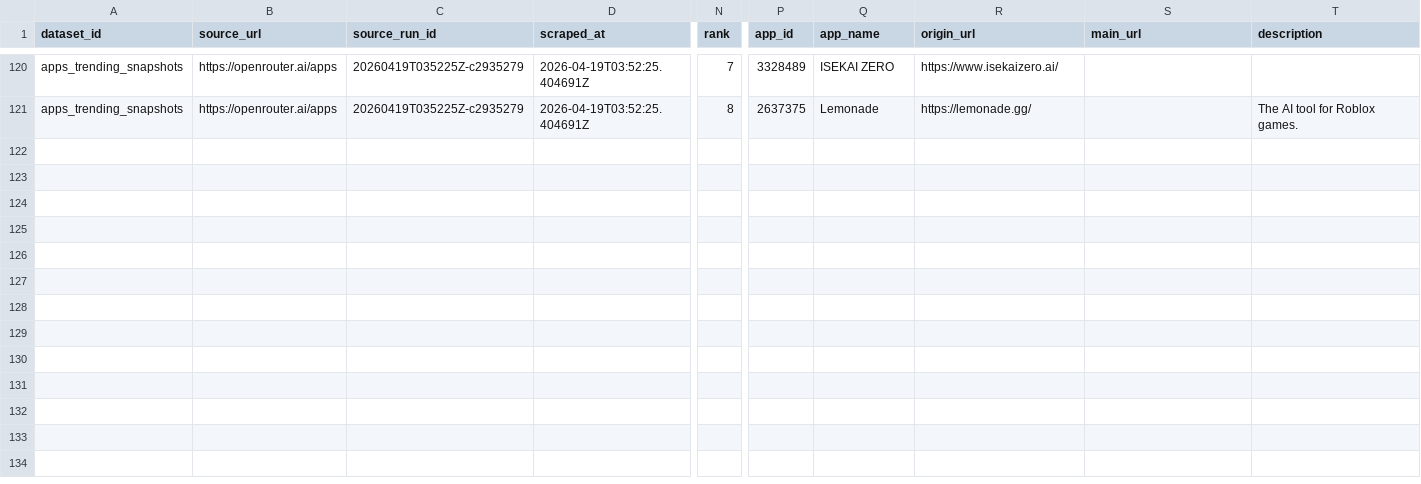
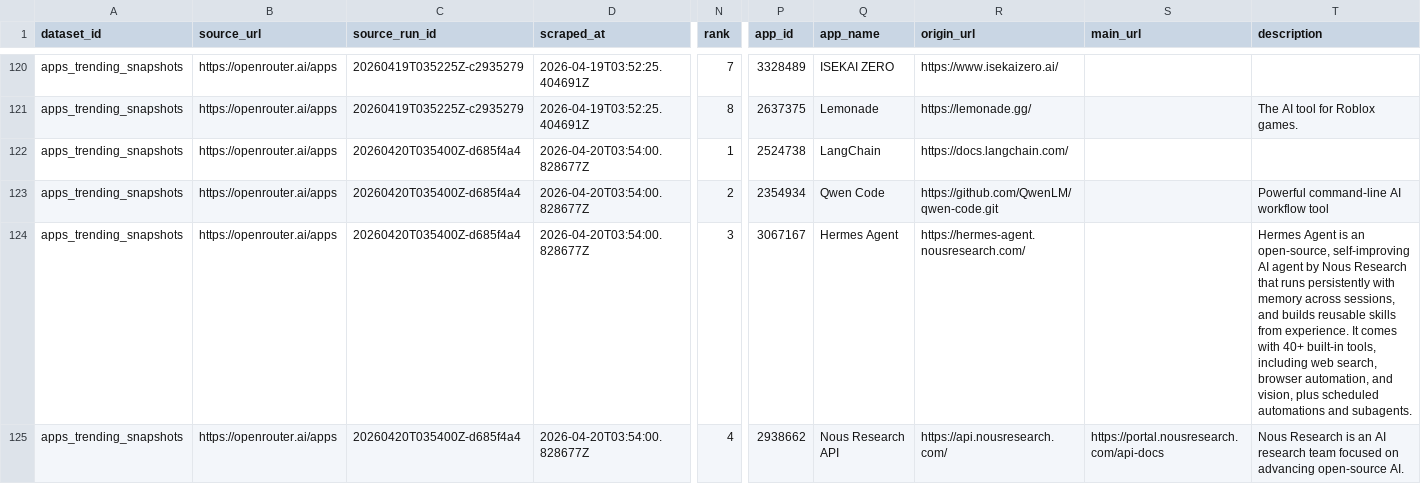
Before and after one commit to Henrywzh/alternative-data, a CSV file: data/normalized/openrouter/apps_trending_snapshots.csv, drawn as a sheet; only a part is shown, gaps mark what is left out; rows hold the shown columns only; the diff covers the shown part only; the diff names each change by its address in the sheet, - before the commit and + after, or states it on an @@ line.

```diff
--- a/data/normalized/openrouter/apps_trending_snapshots.csv
+++ b/data/normalized/openrouter/apps_trending_snapshots.csv
+row 122: apps_trending_snapshots | https://openrouter.ai/apps | 20260420T035400Z-d685f4a4 | 2026-04-20T03:54:00.828677Z | 1 | 2524738 | LangChain | https://docs.langchain.com/
+row 123: apps_trending_snapshots | https://openrouter.ai/apps | 20260420T035400Z-d685f4a4 | 2026-04-20T03:54:00.828677Z | 2 | 2354934 | Qwen Code | https://github.com/QwenLM/qwen-code.git |  | Powerful command-line AI workflow tool
+row 124: apps_trending_snapshots | https://openrouter.ai/apps | 20260420T035400Z-d685f4a4 | 2026-04-20T03:54:00.828677Z | 3 | 3067167 | Hermes Agent | https://hermes-agent.nousresearch.com/ |  | Hermes Agent is an open-source, self-improving AI agent by Nous Research that runs persistently with memory across sessions, and builds reusable skills from experience. It comes with 40+ built-in tools, including web search, browser automation, and vision, plus scheduled automations and subagents.
+row 125: apps_trending_snapshots | https://openrouter.ai/apps | 20260420T035400Z-d685f4a4 | 2026-04-20T03:54:00.828677Z | 4 | 2938662 | Nous Research API | https://api.nousresearch.com/ | https://portal.nousresearch.com/api-docs | Nous Research is an AI research team focused on advancing open-source AI.
```
Also changed, not shown: 4 added rows elsewhere in this file, data/normalized/openrouter/app_metadata_snapshots.csv, data/normalized/openrouter/app_usage_daily.csv, 7 other files.
